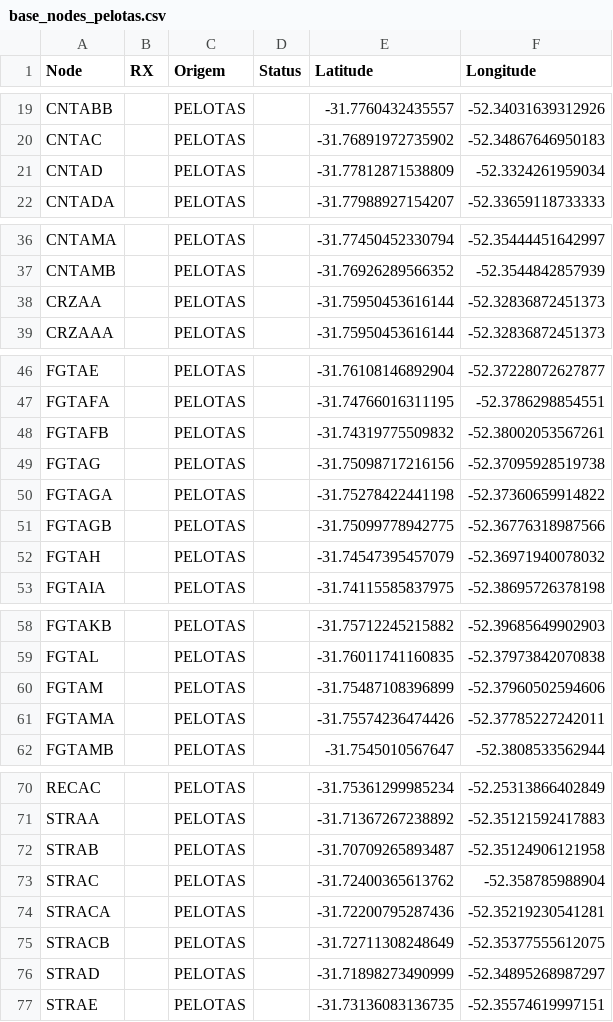
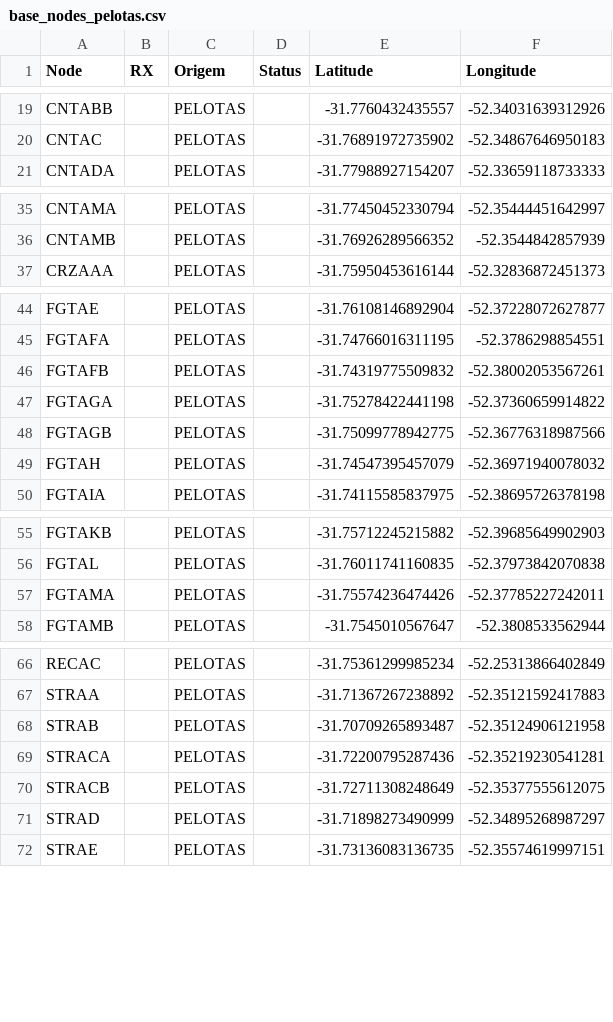
Before and after one commit to ayrace/Pelotas, a CSV file: base_nodes_pelotas.csv, drawn as a sheet; only a part is shown, gaps mark what is left out; the diff covers the shown part only.

```diff
--- a/base_nodes_pelotas.csv
+++ b/base_nodes_pelotas.csv
@@ -20,3 +20,2 @@ CNTABB,,PELOTAS,,-31.7760432435557,-52.34031639312926
 CNTAC,,PELOTAS,,-31.76891972735902,-52.34867646950183
-CNTAD,,PELOTAS,,-31.77812871538809,-52.3324261959034
 CNTADA,,PELOTAS,,-31.77988927154207,-52.33659118733333
@@ -37,3 +36,2 @@ CNTAMA,,PELOTAS,,-31.77450452330794,-52.35444451642997
 CNTAMB,,PELOTAS,,-31.76926289566352,-52.3544842857939
-CRZAA,,PELOTAS,,-31.75950453616144,-52.32836872451373
 CRZAAA,,PELOTAS,,-31.75950453616144,-52.32836872451373
@@ -48,3 +46,2 @@ FGTAFA,,PELOTAS,,-31.74766016311195,-52.3786298854551
 FGTAFB,,PELOTAS,,-31.74319775509832,-52.38002053567261
-FGTAG,,PELOTAS,,-31.75098717216156,-52.37095928519738
 FGTAGA,,PELOTAS,,-31.75278422441198,-52.37360659914822
@@ -59,3 +56,2 @@ FGTAKB,,PELOTAS,,-31.75712245215882,-52.39685649902903
 FGTAL,,PELOTAS,,-31.76011741160835,-52.37973842070838
-FGTAM,,PELOTAS,,-31.75487108396899,-52.37960502594606
 FGTAMA,,PELOTAS,,-31.75574236474426,-52.37785227242011
@@ -72,3 +68,2 @@ STRAA,,PELOTAS,,-31.71367267238892,-52.35121592417883
 STRAB,,PELOTAS,,-31.70709265893487,-52.35124906121958
-STRAC,,PELOTAS,,-31.72400365613762,-52.358785988904
 STRACA,,PELOTAS,,-31.72200795287436,-52.35219230541281
```
Also changed, not shown: 1 removed row elsewhere in this file, data/bairros_nodes.csv, data/regioes_nodes.csv, 2 other files.
